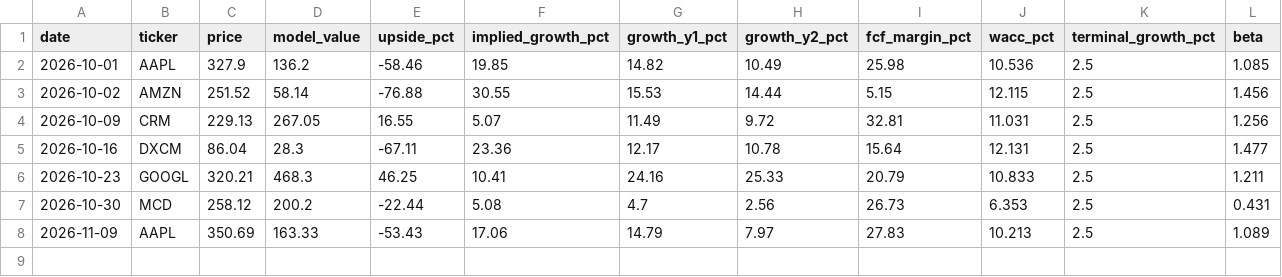
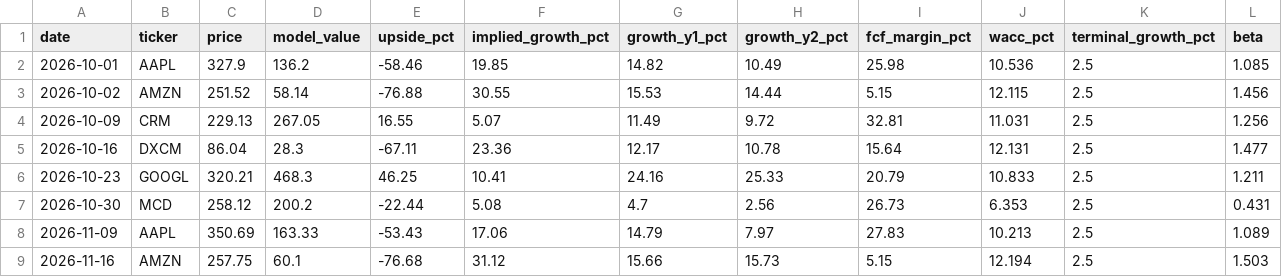
Before and after one commit to christophersherman99/DailyLetter, a CSV file: data/valuations.csv, drawn as a sheet; only a part is shown; rows hold the shown columns only; the diff names each change by its address in the sheet, - before the commit and + after, or states it on an @@ line.

```diff
--- a/data/valuations.csv
+++ b/data/valuations.csv
+row 9: 2026-11-16 | AMZN | 257.75 | 60.1 | -76.68 | 31.12 | 15.66 | 15.73 | 5.15 | 12.194 | 2.5 | 1.503
```
Also changed, not shown: data/catalysts.csv, data/holdings.csv, 12 other files.
